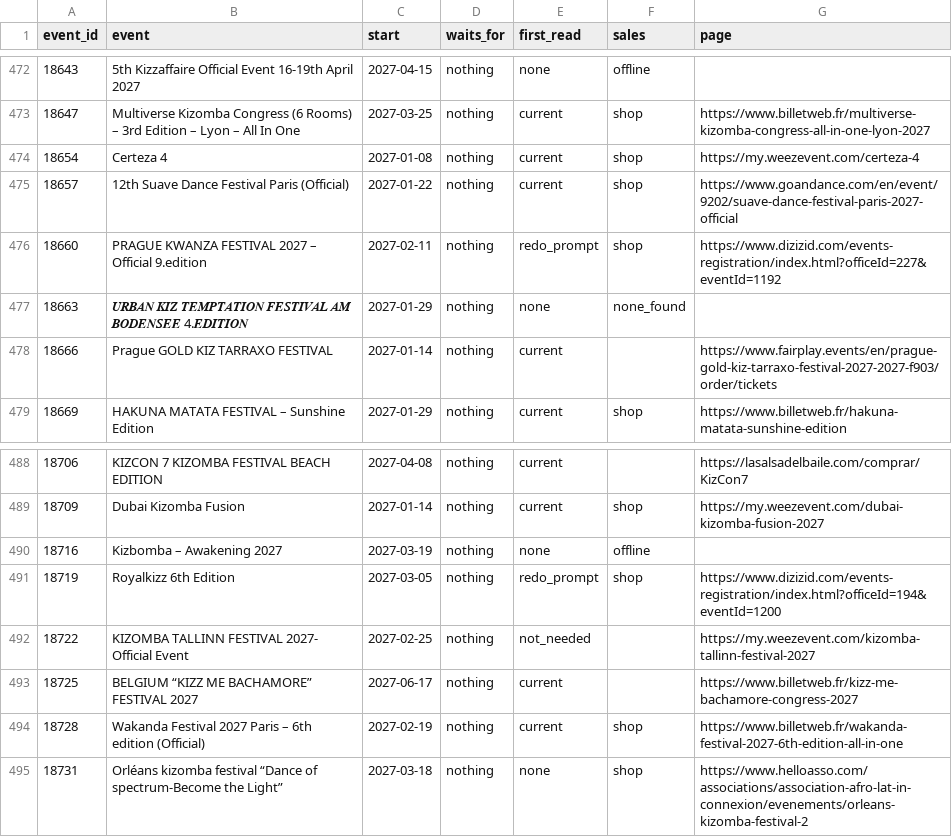
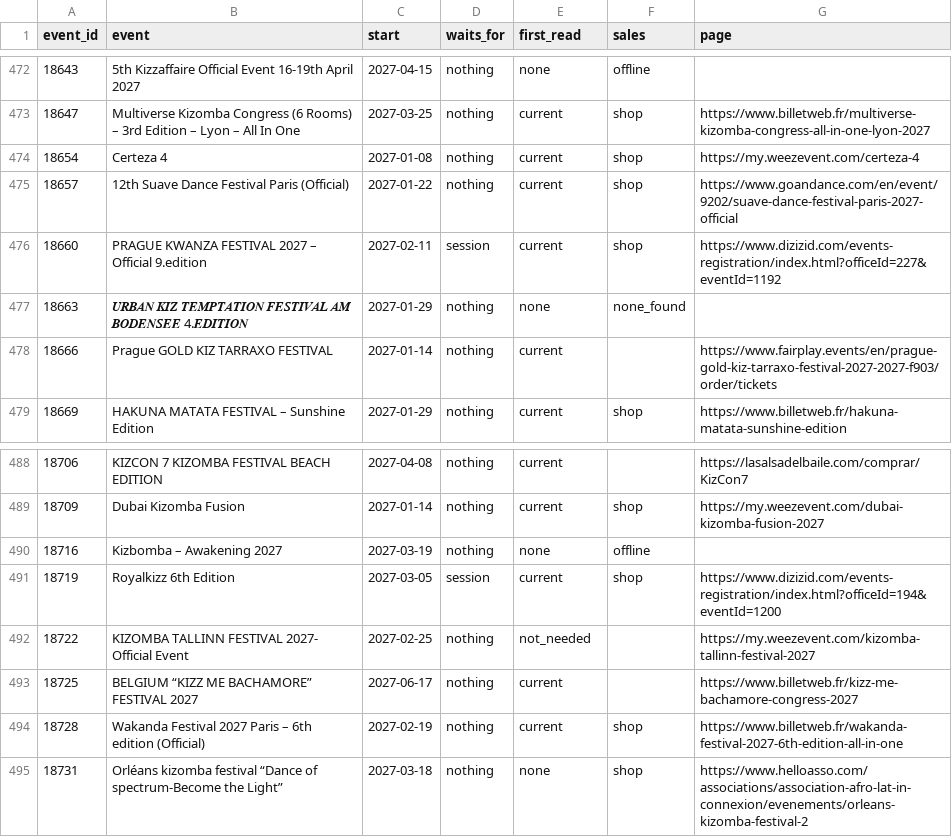
Before and after one commit to clombion/kiz-radar, a CSV file: pipeline/tickets/status.csv, drawn as a sheet; only a part is shown, gaps mark what is left out.

Commit message:
Prague Kwanza and Royalkizz have first reads to the current prompt
Both were redo_prompt: their reads answered the prompt before tiers lost door and current. Redone on the rows
read on 27 October; the same passes, so their prices are unchanged. The dizizid pages now answer 404 to a plain
request, so both wait for a session (tickets retry).

```diff
--- a/pipeline/tickets/status.csv
+++ b/pipeline/tickets/status.csv
@@ -475,3 +475,3 @@ event_id,event,start,waits_for,first_read,sales,page
 18657,12th Suave Dance Festival Paris (Official),2027-01-22,nothing,current,shop,https://www.goandance.com/en/event/9202/suave-dance-festival-paris-2027-official
-18660,PRAGUE KWANZA FESTIVAL 2027 – Official 9.edition,2027-02-11,nothing,redo_prompt,shop,https://www.dizizid.com/events-registration/index.html?officeId=227&eventId=1192
+18660,PRAGUE KWANZA FESTIVAL 2027 – Official 9.edition,2027-02-11,session,current,shop,https://www.dizizid.com/events-registration/index.html?officeId=227&eventId=1192
 18663,𝑼𝑹𝑩𝑨𝑵 𝑲𝑰𝒁 𝑻𝑬𝑴𝑷𝑻𝑨𝑻𝑰𝑶𝑵 𝑭𝑬𝑺𝑻𝑰𝑽𝑨𝑳 𝑨𝑴 𝑩𝑶𝑫𝑬𝑵𝑺𝑬𝑬 4.𝑬𝑫𝑰𝑻𝑰𝑶𝑵,2027-01-29,nothing,none,none_found,
@@ -490,3 +490,3 @@ event_id,event,start,waits_for,first_read,sales,page
 18716,Kizbomba – Awakening 2027,2027-03-19,nothing,none,offline,
-18719,Royalkizz 6th Edition,2027-03-05,nothing,redo_prompt,shop,https://www.dizizid.com/events-registration/index.html?officeId=194&eventId=1200
+18719,Royalkizz 6th Edition,2027-03-05,session,current,shop,https://www.dizizid.com/events-registration/index.html?officeId=194&eventId=1200
 18722,KIZOMBA TALLINN FESTIVAL 2027- Official Event,2027-02-25,nothing,not_needed,,https://my.weezevent.com/kizomba-tallinn-festival-2027
```
Also changed, not shown: 5 other files.
